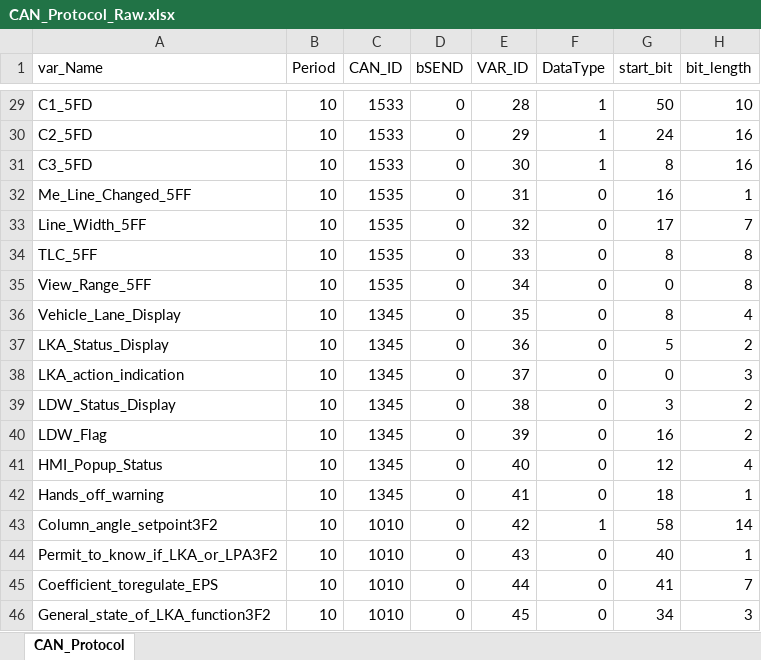
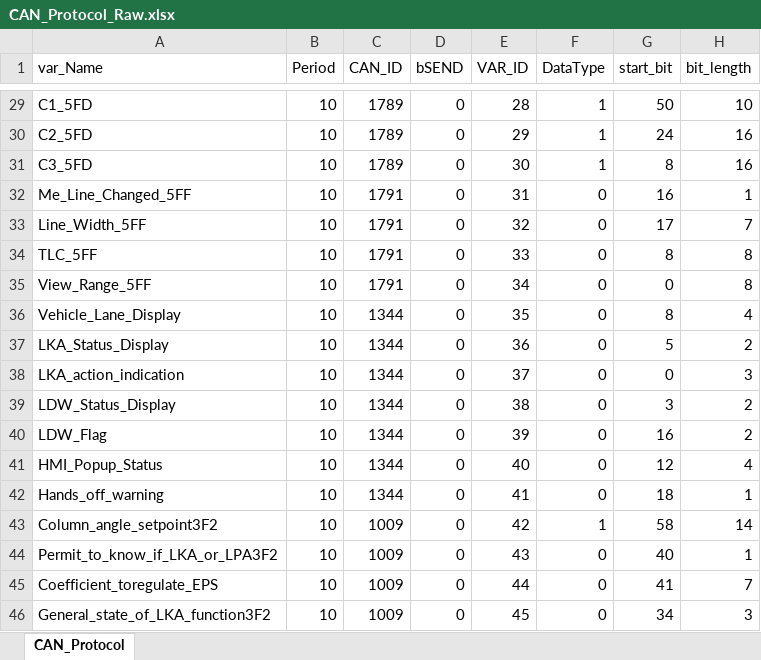
Before and after one commit to hejiaorong/LKAS, an Excel workbook: Tools/CANMaster/CAN_Protocol_Raw.xlsx, sheet CAN_Protocol, drawn as a sheet; only a part is shown, gaps mark what is left out; values as stored, in another font and other column widths than the file's, no borders; the diff covers the shown part only; the diff names each change by its address in the sheet, - before the commit and + after, or states it on an @@ line.

```diff
--- a/Tools/CANMaster/CAN_Protocol_Raw.xlsx (sheet CAN_Protocol)
+++ b/Tools/CANMaster/CAN_Protocol_Raw.xlsx (sheet CAN_Protocol)
-C29:C31 (CAN_ID): 1533
+C29:C31 (CAN_ID): 1789
-C32:C35 (CAN_ID): 1535
+C32:C35 (CAN_ID): 1791
-C36:C42 (CAN_ID): 1345
+C36:C42 (CAN_ID): 1344
-C43:C46 (CAN_ID): 1010
+C43:C46 (CAN_ID): 1009
```
Also changed, not shown: 27 edited cells elsewhere in this sheet, 18 other files.
